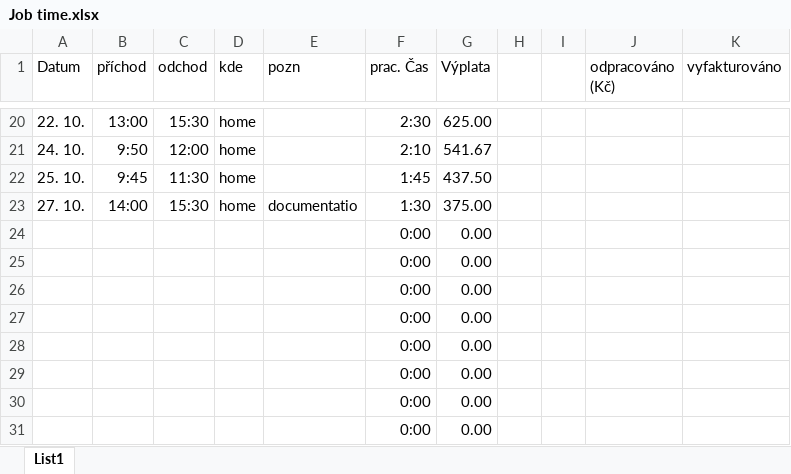
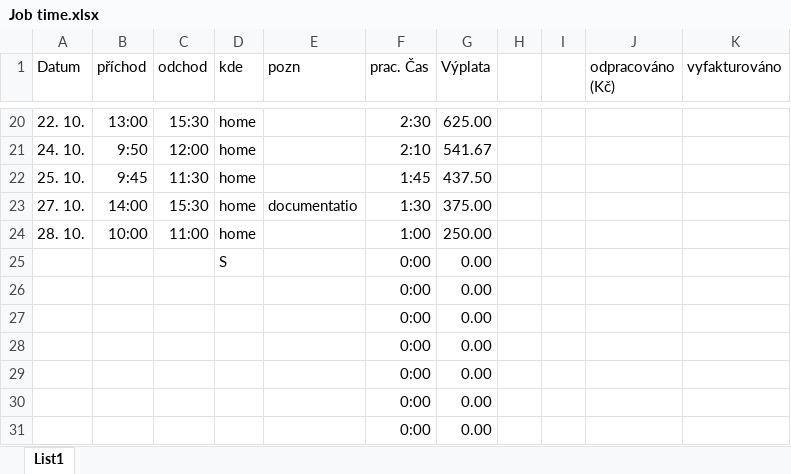
Before and after one commit to dkriegner/micro-flakes, an Excel workbook: Job time.xlsx, sheet List1, drawn as a sheet; only a part is shown, gaps mark what is left out; values as stored, in another font and other column widths than the file's, no borders; removed rows and columns are numbered as before the commit, all else as after; the diff names each change by its address in the sheet, - before the commit and + after, or states it on an @@ line.

```diff
--- a/Job time.xlsx (sheet List1)
+++ b/Job time.xlsx (sheet List1)
-row 24:  |  |  |  |  | 0:00 | 0.00
+row 24: 28. 10. | 10:00 | 11:00 | home |  | 1:00 | 250.00
-D25 (kde): (empty)
+D25 (kde): S
```
Also changed, not shown: 1 other file.
